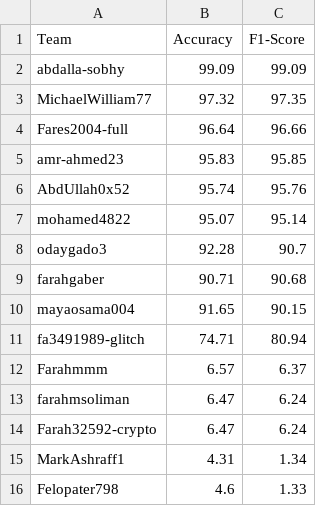
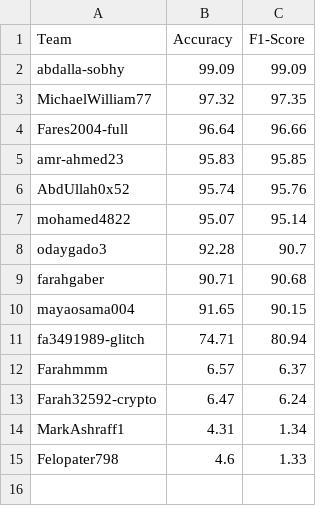
Before and after one commit to tasneem-mselim/ArabicSL, a CSV file: final_leaderboard.csv, drawn as a sheet; the diff names each change by its address in the sheet, - before the commit and + after, or states it on an @@ line.

Commit message:
Update final_leaderboard.csv

```diff
--- a/final_leaderboard.csv
+++ b/final_leaderboard.csv
-row 13: farahmsoliman | 6.47 | 6.24
```
